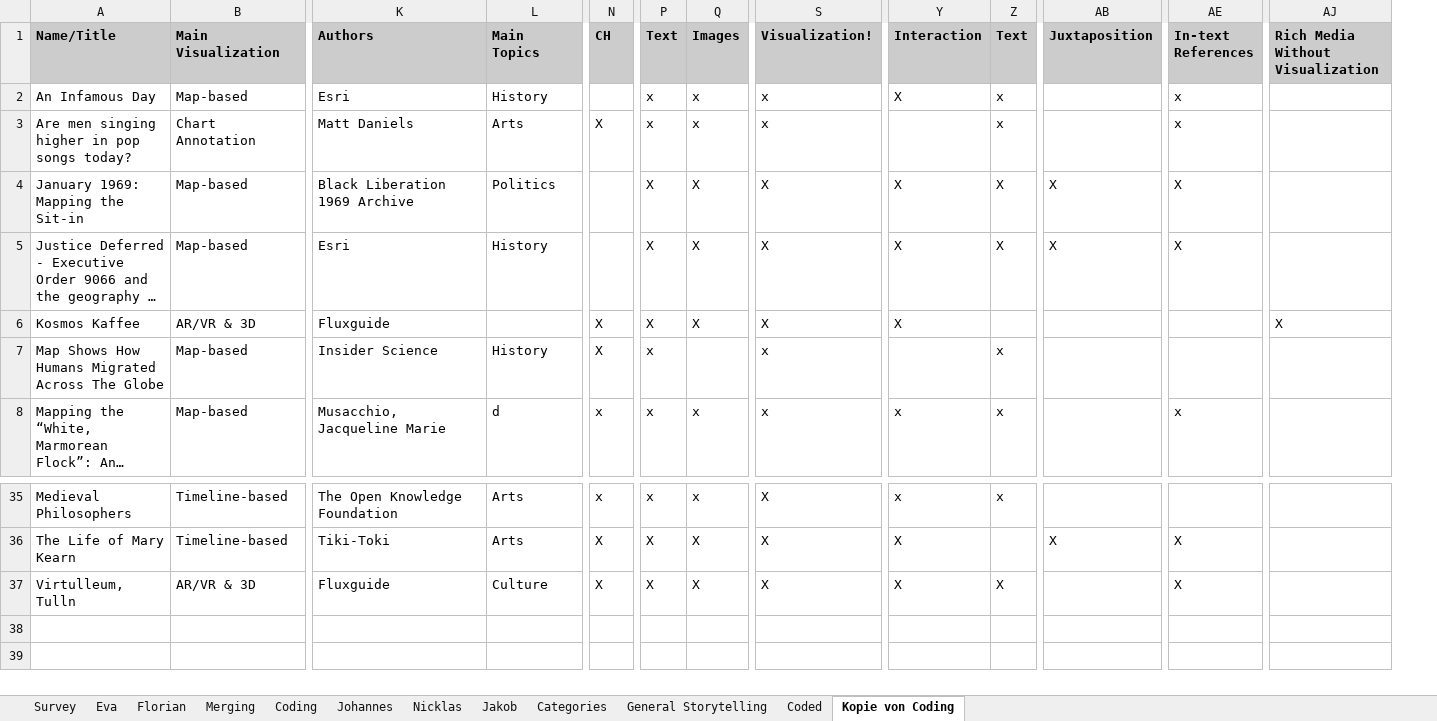
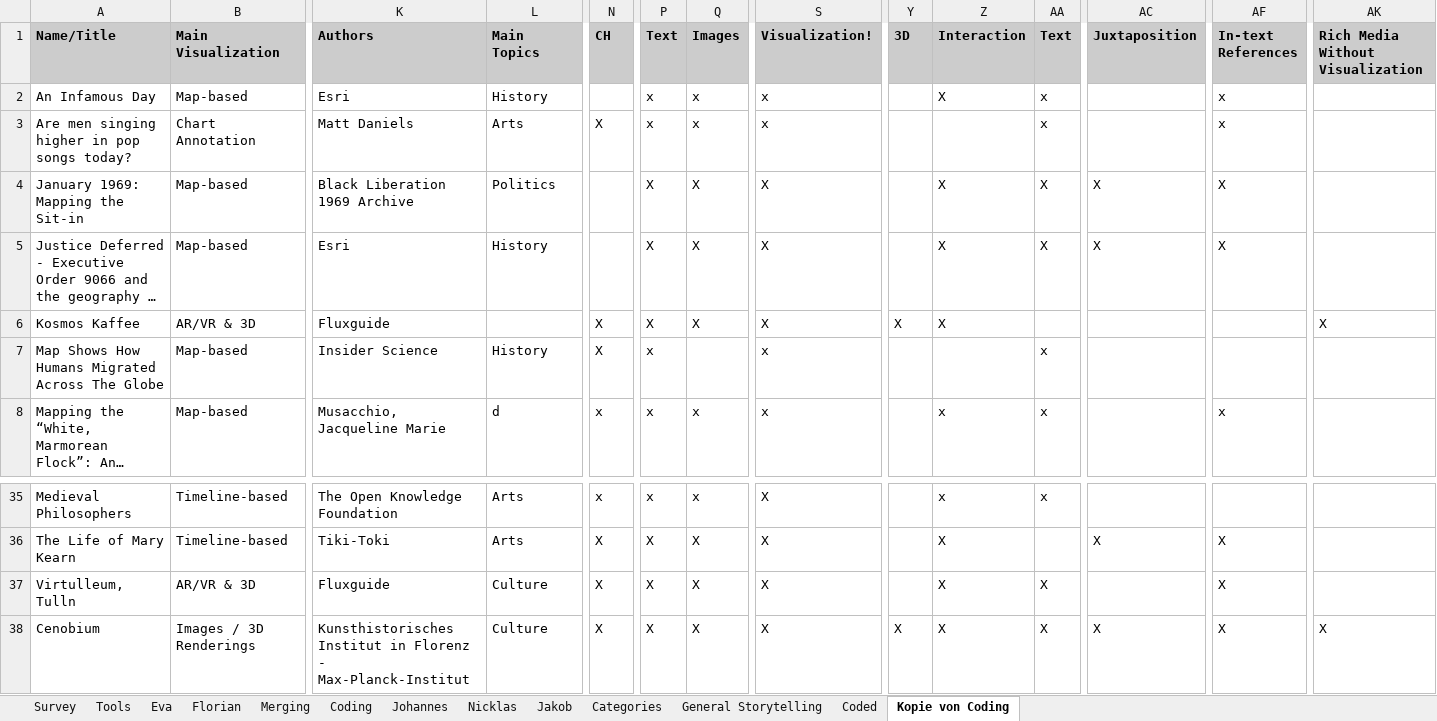
Before and after one commit to InTaVia/InTaVia.github.io, an Excel workbook: Visual Storytelling in DH&CH.xlsx, sheet Kopie von Coding, drawn as a sheet; only a part is shown, gaps mark what is left out; long unchanged cells end in …; values as stored, in another font and other column widths than the file's, no borders; conditional formats not drawn; rows hold the shown columns only; the diff names each change by its address in the sheet, - before the commit and + after, or states it on an @@ line.

```diff
--- a/Visual Storytelling in DH&CH.xlsx (sheet Kopie von Coding)
+++ b/Visual Storytelling in DH&CH.xlsx (sheet Kopie von Coding)
+sheet tab: Tools
+column Y (3D), row 6: X
+row 38: Cenobium | Images / 3D Renderings | Kunsthistorisches Institut in Florenz - Max-Planck-Institut | Culture | X | X | X | X | X | X | X | X | X | X
```
Also changed, not shown: sheet Coding, 35 other files.
